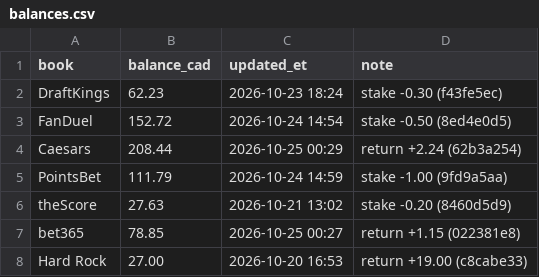
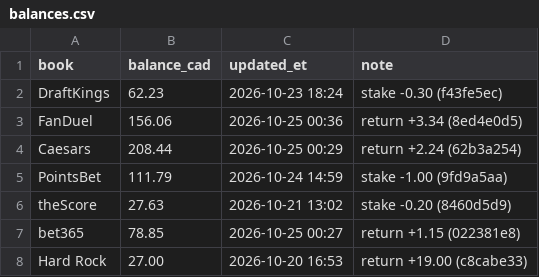
Before and after one commit to s-chuch/bet-dashboard, a CSV file: data/balances.csv, drawn as a sheet.

```diff
--- a/data/balances.csv
+++ b/data/balances.csv
@@ -2,3 +2,3 @@ book,balance_cad,updated_et,note
 DraftKings,62.23,2026-10-23 18:24,stake -0.30 (f43fe5ec)
-FanDuel,152.72,2026-10-24 14:54,stake -0.50 (8ed4e0d5)
+FanDuel,156.06,2026-10-25 00:36,return +3.34 (8ed4e0d5)
 Caesars,208.44,2026-10-25 00:29,return +2.24 (62b3a254)
```
Also changed, not shown: data/bets.csv, data/ledger.csv, 4 other files.
